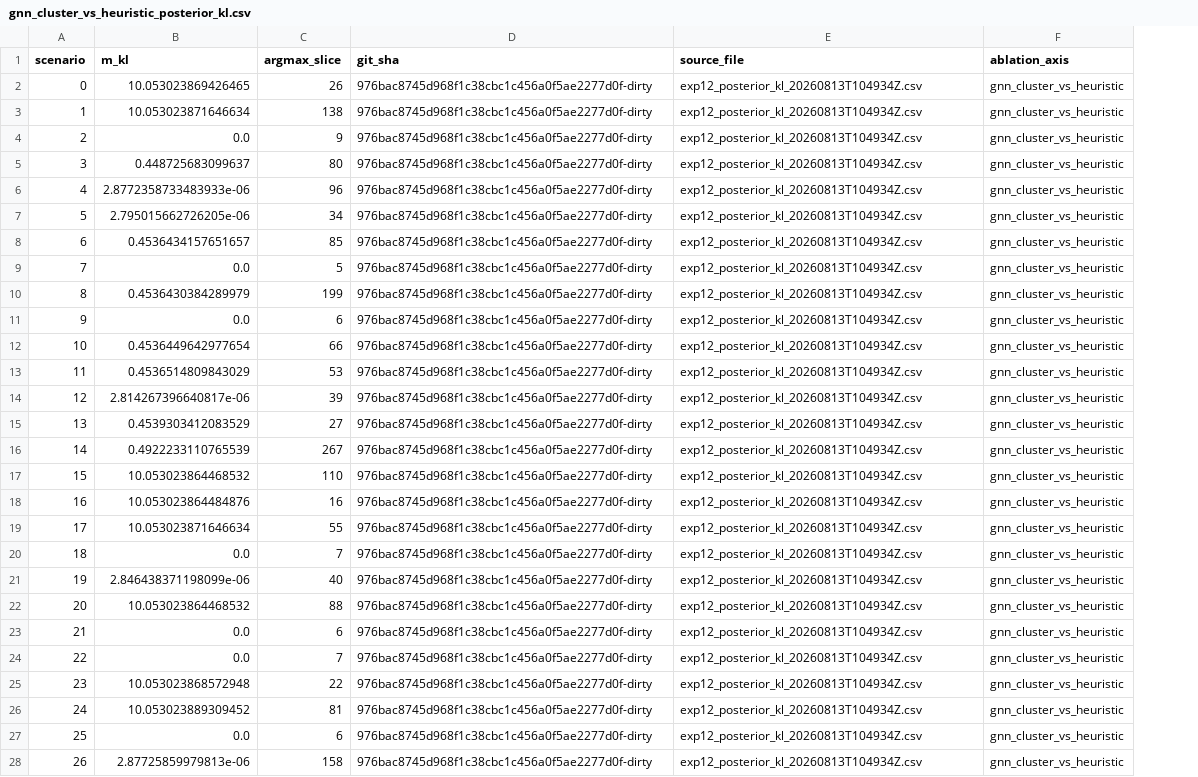
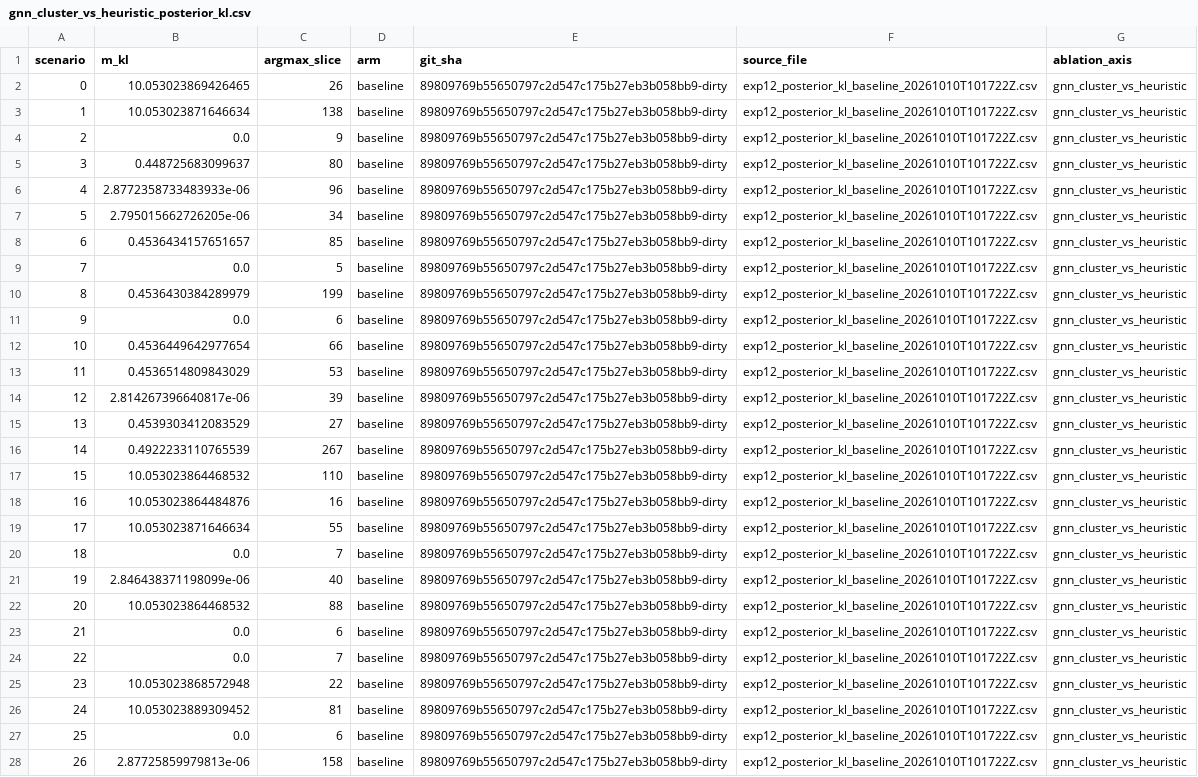
Before and after one commit to bodapatisaikrishna/CyberPhysicalDBN, a CSV file: results/summary/gnn_cluster_vs_heuristic_posterior_kl.csv, drawn as a sheet; only a part is shown; addresses are those after the commit; the diff covers the shown part only; the diff names each change by its address in the sheet, - before the commit and + after, or states it on an @@ line.

```diff
--- a/results/summary/gnn_cluster_vs_heuristic_posterior_kl.csv
+++ b/results/summary/gnn_cluster_vs_heuristic_posterior_kl.csv
+column D (arm), rows 2-28: all baseline
-E2:E28 (git_sha): 976bac8745d968f1c38cbc1c456a0f5ae2277d0f-dirty
+E2:E28 (git_sha): 89809769b55650797c2d547c175b27eb3b058bb9-dirty
-F2:F28 (source_file): exp12_posterior_kl_20260813T104934Z.csv
+F2:F28 (source_file): exp12_posterior_kl_baseline_20261010T101722Z.csv
```
Also changed, not shown: 6 edited cells elsewhere in this file, results/summary/evidence_calibration_lead_time.csv, results/summary/gnn_cluster_vs_heuristic_cluster_assignment.csv, 56 other files.
